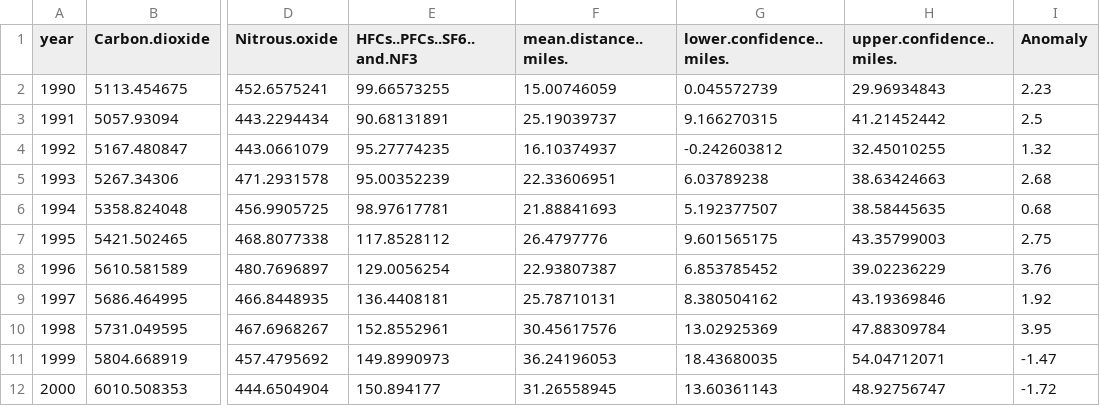
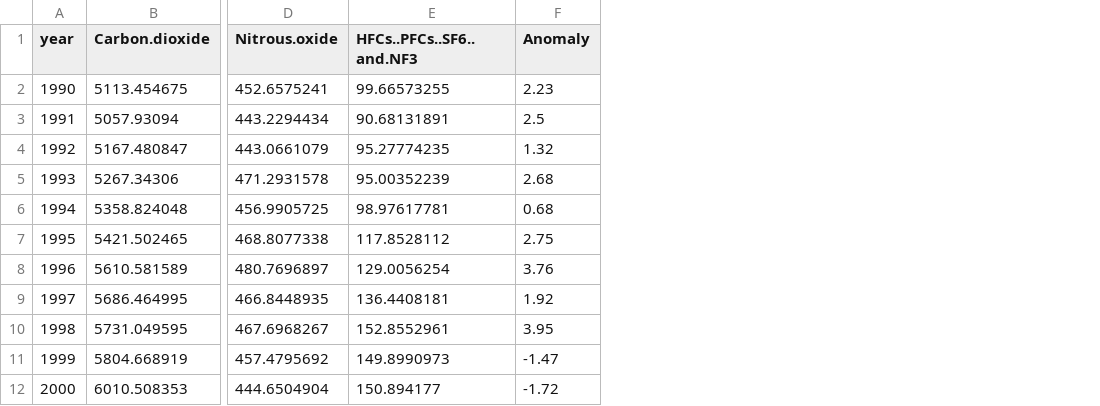
Before and after one commit to Daria-Kearney/peak-bloom-prediction, a CSV file: data/combined_EPA_dataset_JS.csv, drawn as a sheet; only a part is shown, gaps mark what is left out; the diff names each change by its address in the sheet, - before the commit and + after, or states it on an @@ line.

Commit message:
updated with bird data removed

```diff
--- a/data/combined_EPA_dataset_JS.csv
+++ b/data/combined_EPA_dataset_JS.csv
-column F (mean.distance..miles.), rows 2-12: 15.00746059 | 25.19039737 | 16.10374937 | 22.33606951 | 21.88841693 | 26.4797776 | 22.93807387 | 25.78710131 | 30.45617576 | 36.24196053 | 31.26558945
-column G (lower.confidence..miles.), rows 2-12: 0.045572739 | 9.166270315 | -0.242603812 | 6.03789238 | 5.192377507 | 9.601565175 | 6.853785452 | 8.380504162 | 13.02925369 | 18.43680035 | 13.60361143
-column H (upper.confidence..miles.), rows 2-12: 29.96934843 | 41.21452442 | 32.45010255 | 38.63424663 | 38.58445635 | 43.35799003 | 39.02236229 | 43.19369846 | 47.88309784 | 54.04712071 | 48.92756747
```
